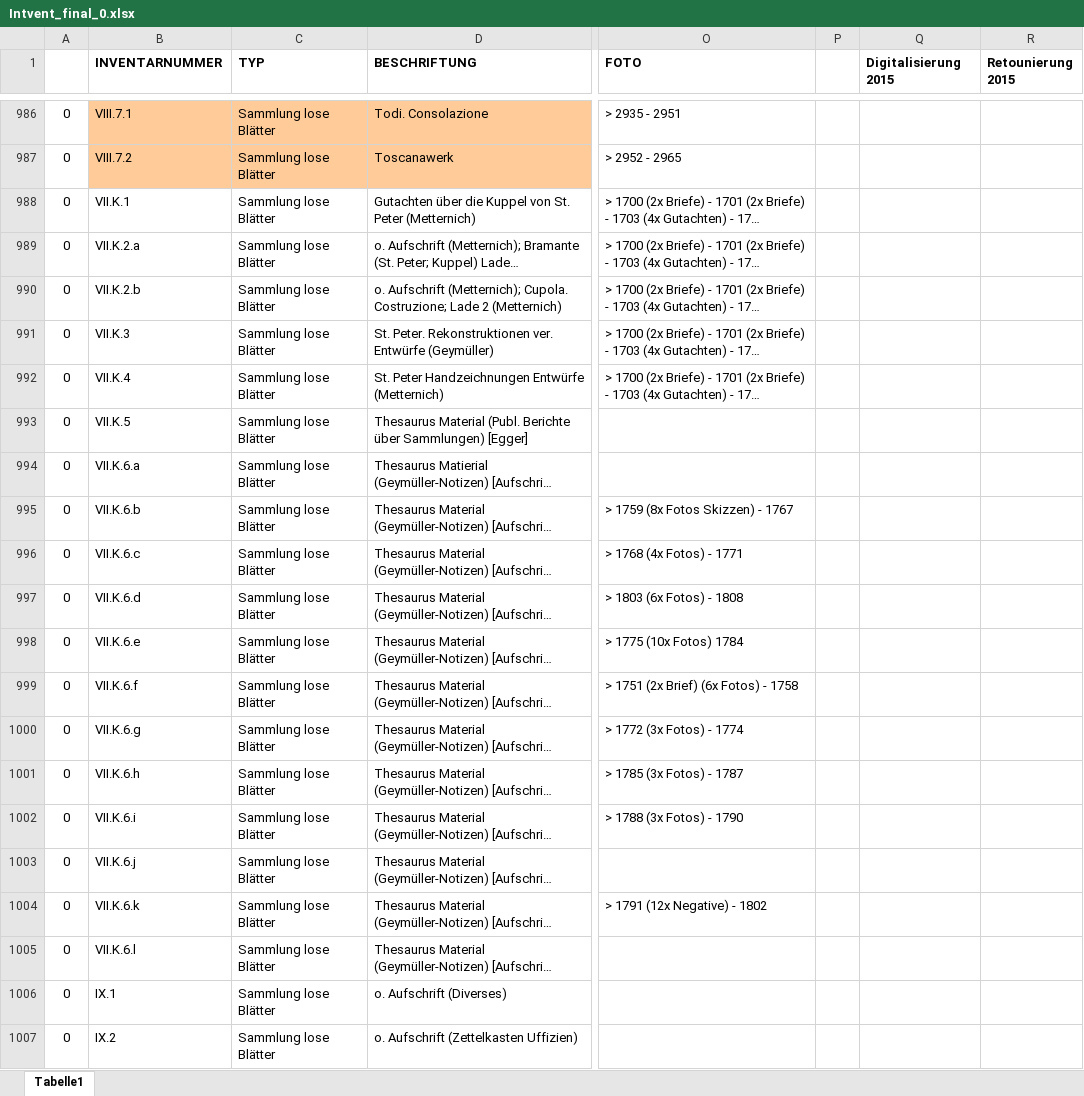
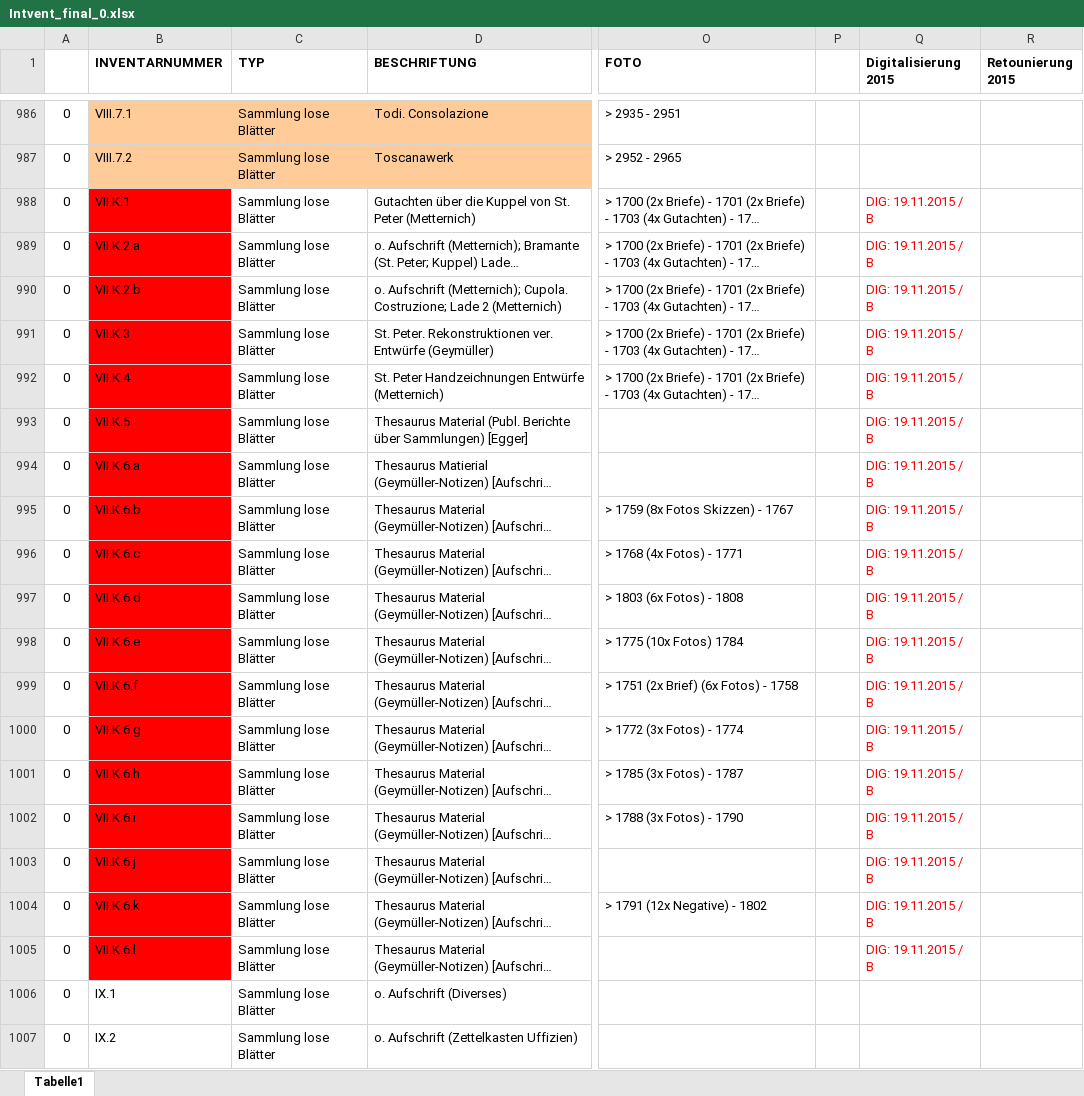
Before and after one commit to acady/geymueller, an Excel workbook: data/christoph/Intvent_final_0.xlsx, sheet Tabelle1, drawn as a sheet; only a part is shown, gaps mark what is left out; long unchanged cells end in …; values as stored, in another font and other column widths than the file's, no borders; the diff covers the shown part only; the diff names each change by its address in the sheet, - before the commit and + after, or states it on an @@ line.

```diff
--- a/data/christoph/Intvent_final_0.xlsx (sheet Tabelle1)
+++ b/data/christoph/Intvent_final_0.xlsx (sheet Tabelle1)
-B988:B1005 fill: none
+B988:B1005 fill: #FF0000
-Q988:Q1005 (Digitalisierung 2015): (empty)
+Q988:Q1005 (Digitalisierung 2015): DIG: 19.11.2015 / B
```
Also changed, not shown: 61 edited cells and cell formats elsewhere in this sheet, data/christoph/datenmodell_test.xlsx.
